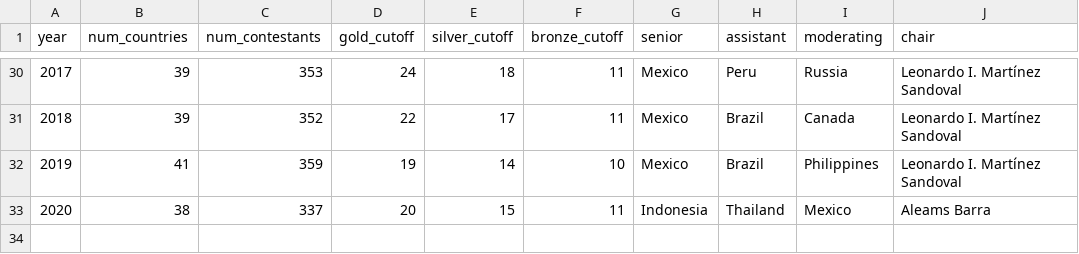
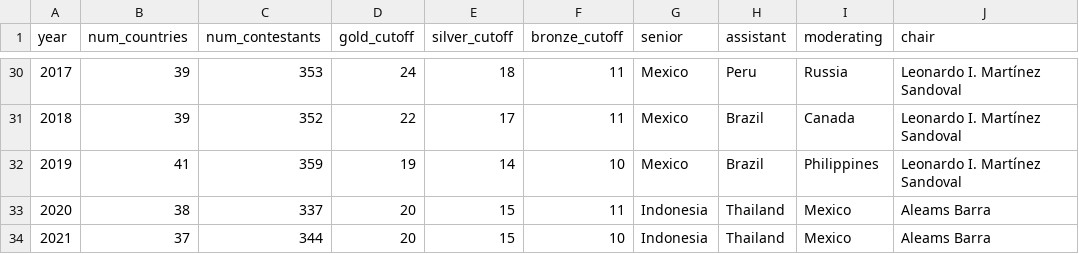
Before and after one commit to leomtz/apmowebsite, a CSV file: data/apmo_editions.csv, drawn as a sheet; only a part is shown, gaps mark what is left out.

Commit message:
Results APMO 2021

```diff
--- a/data/apmo_editions.csv
+++ b/data/apmo_editions.csv
@@ -33 +33,2 @@ year,num_countries,num_contestants,gold_cutoff,silver_cutoff,bronze_cutoff,senio
 2020,38,337,20,15,11,Indonesia,Thailand,Mexico,Aleams Barra
+2021,37,344,20,15,10,Indonesia,Thailand,Mexico,Aleams Barra
```
Also changed, not shown: 26 other files.
